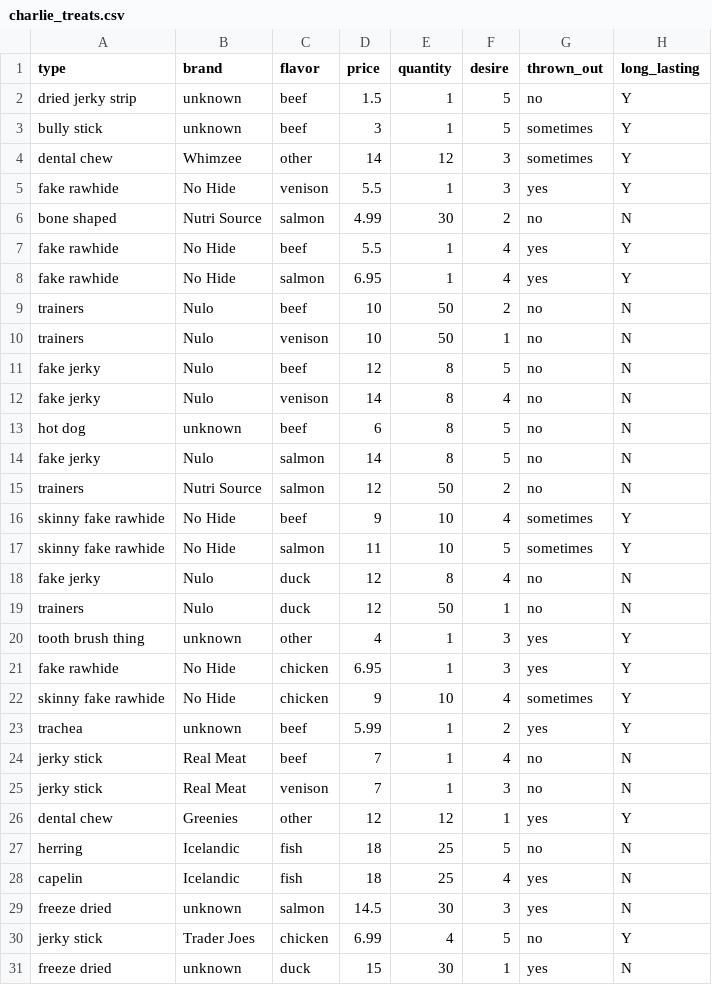
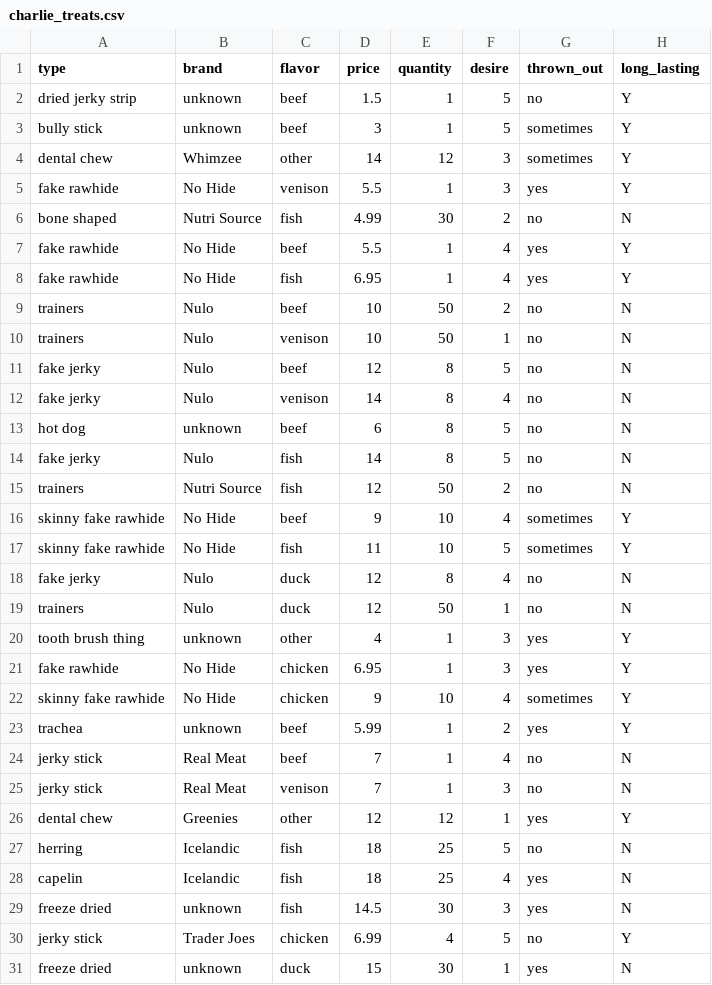
Before and after one commit to data-at-reed/intro-r, a CSV file: charlie_treats.csv, drawn as a sheet; only a part is shown.

Commit message:
Update charlie_treats.csv

```diff
--- a/charlie_treats.csv
+++ b/charlie_treats.csv
@@ -5,5 +5,5 @@ dental chew,Whimzee,other,14,12,3,sometimes,Y
 fake rawhide,No Hide,venison,5.5,1,3,yes,Y
-bone shaped,Nutri Source,salmon,4.99,30,2,no,N
+bone shaped,Nutri Source,fish,4.99,30,2,no,N
 fake rawhide,No Hide,beef,5.5,1,4,yes,Y
-fake rawhide,No Hide,salmon,6.95,1,4,yes,Y
+fake rawhide,No Hide,fish,6.95,1,4,yes,Y
 trainers,Nulo,beef,10,50,2,no,N
@@ -13,6 +13,6 @@ fake jerky,Nulo,venison,14,8,4,no,N
 hot dog,unknown,beef,6,8,5,no,N
-fake jerky,Nulo,salmon,14,8,5,no,N
-trainers,Nutri Source,salmon,12,50,2,no,N
+fake jerky,Nulo,fish,14,8,5,no,N
+trainers,Nutri Source,fish,12,50,2,no,N
 skinny fake rawhide,No Hide,beef,9,10,4,sometimes,Y
-skinny fake rawhide,No Hide,salmon,11,10,5,sometimes,Y
+skinny fake rawhide,No Hide,fish,11,10,5,sometimes,Y
 fake jerky,Nulo,duck,12,8,4,no,N
@@ -28,3 +28,3 @@ herring,Icelandic,fish,18,25,5,no,N
 capelin,Icelandic,fish,18,25,4,yes,N
-freeze dried,unknown,salmon,14.5,30,3,yes,N
+freeze dried,unknown,fish,14.5,30,3,yes,N
 jerky stick,Trader Joes,chicken,6.99,4,5,no,Y
```
